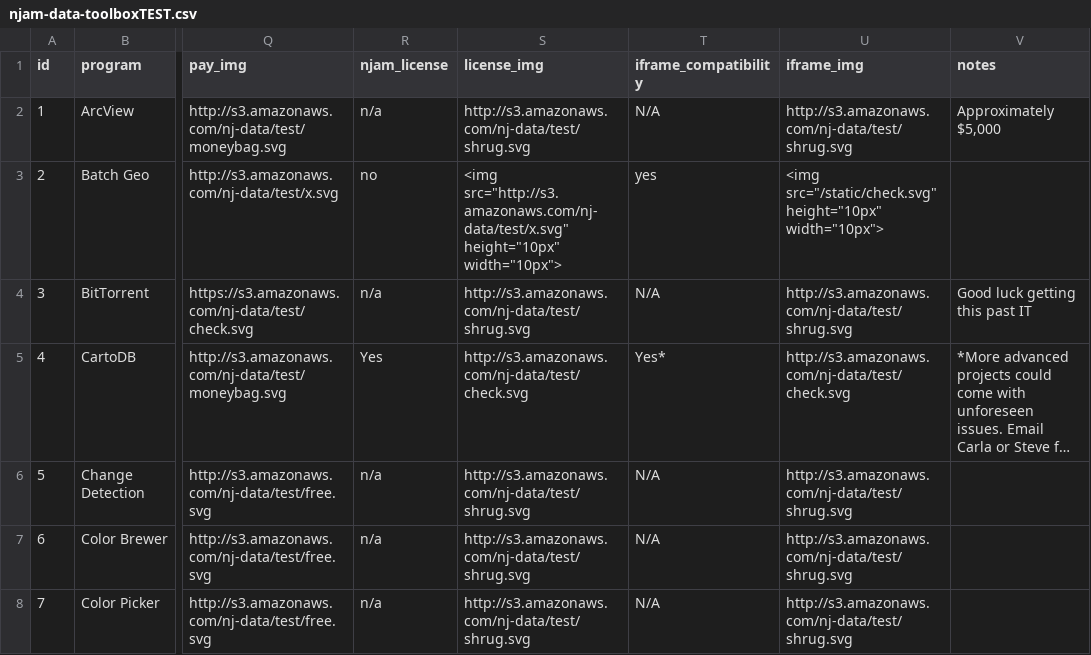
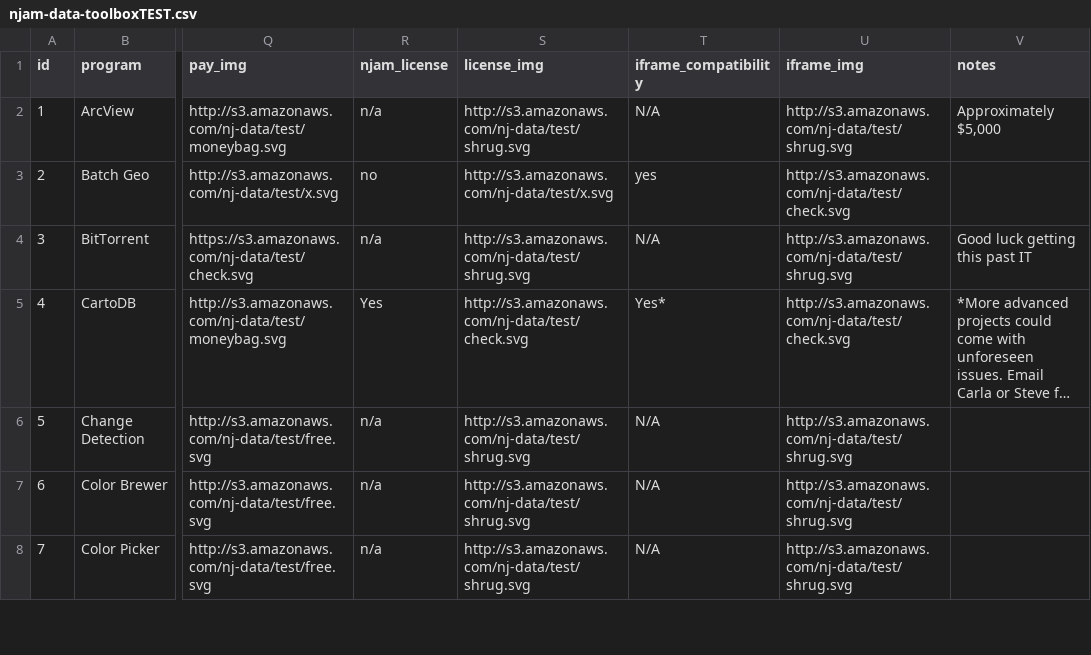
Before and after one commit to sstirling/data-toolbox, a CSV file: static/njam-data-toolboxTEST.csv, drawn as a sheet; only a part is shown, gaps mark what is left out; long unchanged cells end in …; the diff names each change by its address in the sheet, - before the commit and + after, or states it on an @@ line.

```diff
--- a/static/njam-data-toolboxTEST.csv
+++ b/static/njam-data-toolboxTEST.csv
-S3 (license_img): <img src="http://s3.amazonaws.com/nj-data/test/x.svg" height="10px" width="10px">
+S3 (license_img): http://s3.amazonaws.com/nj-data/test/x.svg
-U3 (iframe_img): <img src="/static/check.svg" height="10px" width="10px">
+U3 (iframe_img): http://s3.amazonaws.com/nj-data/test/check.svg
```
Also changed, not shown: 8 other files.
